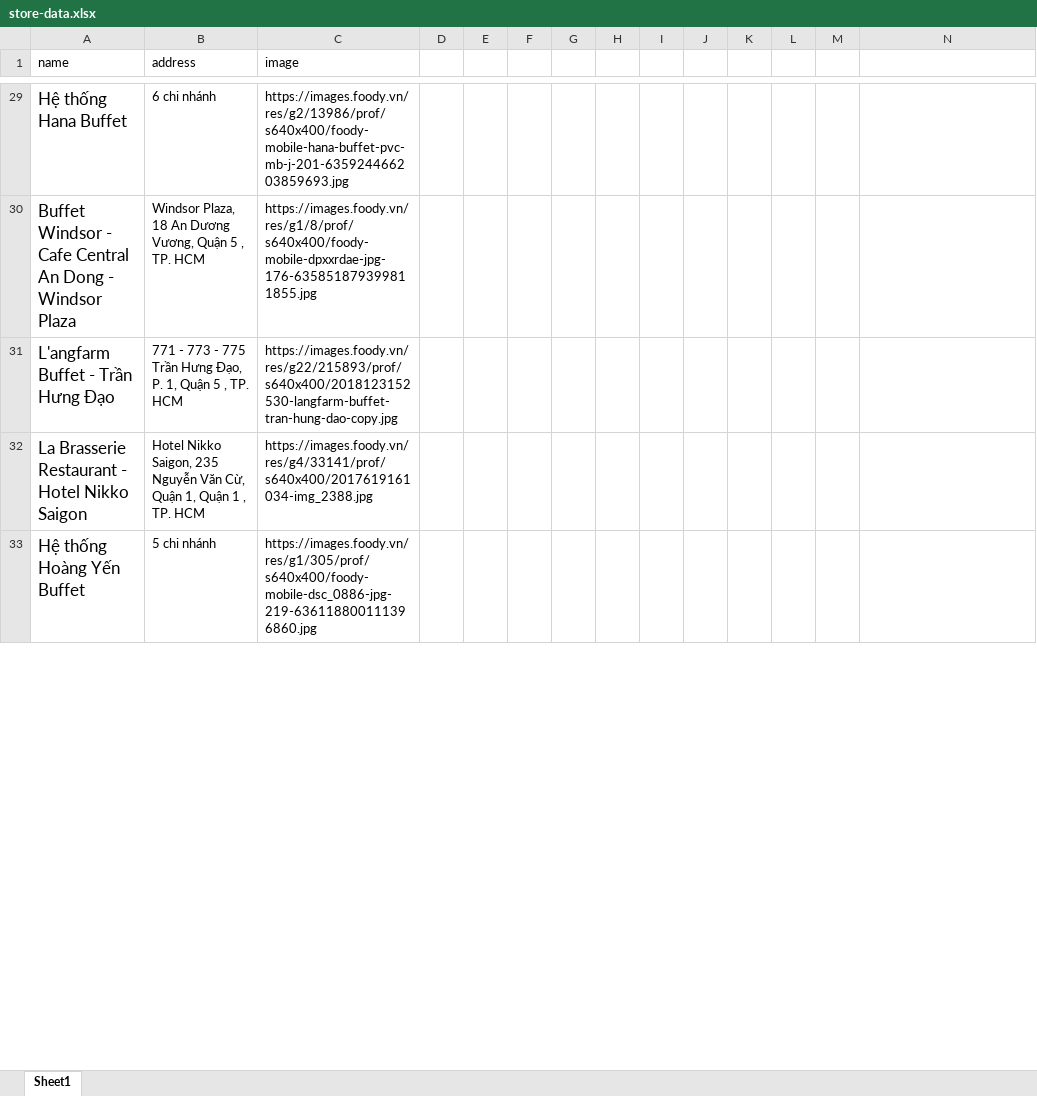
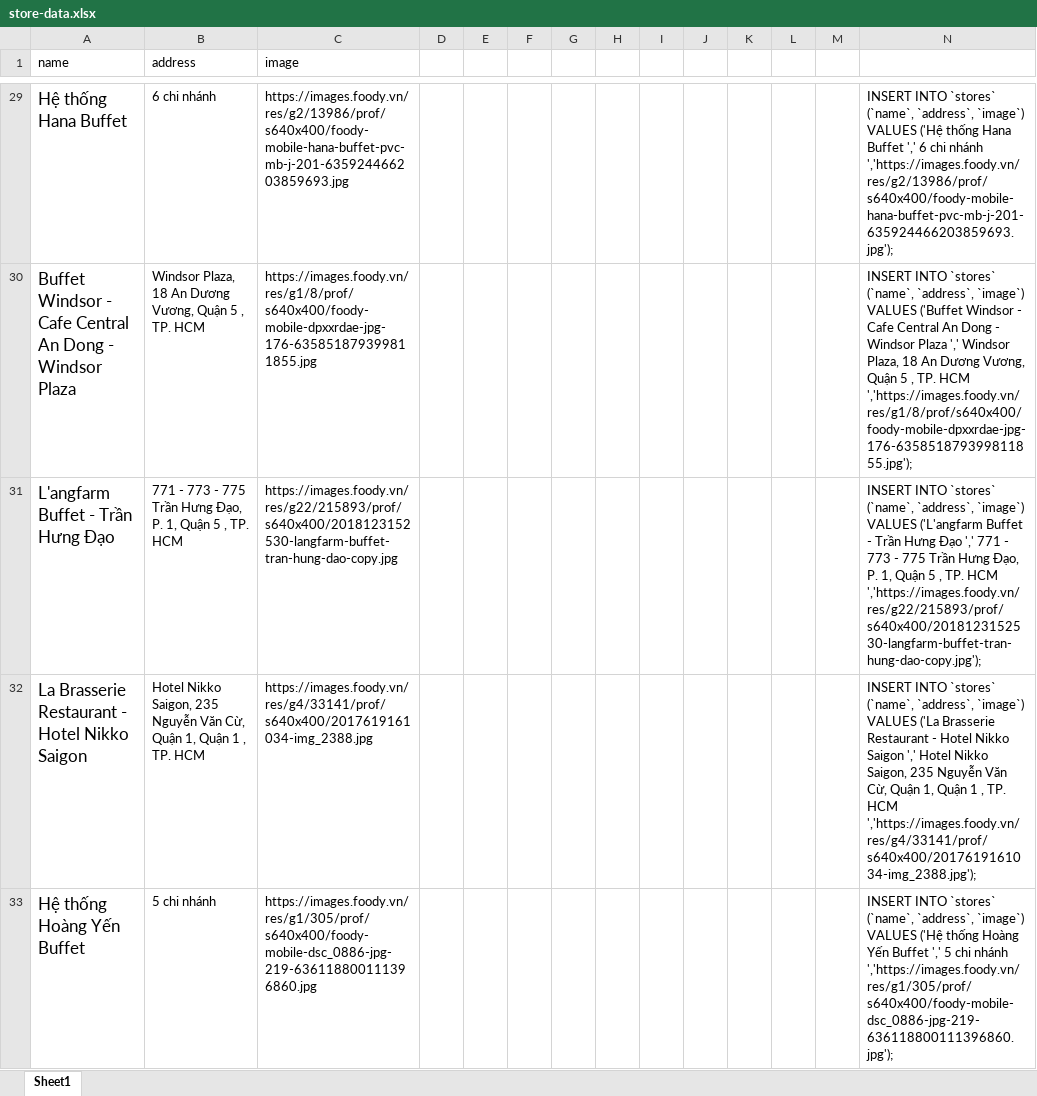
Before and after one commit to Duy-Nguyen-Van/Web-Admin, an Excel workbook: store-data.xlsx, sheet Sheet1, drawn as a sheet; only a part is shown, gaps mark what is left out; values as stored, in another font and other column widths than the file's, no borders; the diff covers the shown part only; the diff names each change by its address in the sheet, - before the commit and + after, or states it on an @@ line.

Commit message:
Insert data into stores table

```diff
--- a/store-data.xlsx (sheet Sheet1)
+++ b/store-data.xlsx (sheet Sheet1)
-N29: (empty)
+N29: INSERT INTO `stores` (`name`, `address`, `image`) VALUES ('Hệ thống Hana Buffet ',' 6 chi nhánh ','https://images.foody.vn/res/g2/13986/prof/s640x400/foody-mobile-hana-buffet-pvc-mb-j-201-635924466203859693.jpg');
-N30: (empty)
+N30: INSERT INTO `stores` (`name`, `address`, `image`) VALUES ('Buffet Windsor - Cafe Central An Dong - Windsor Plaza ',' Windsor Plaza, 18 An Dương Vương, Quận 5 , TP. HCM ','https://images.foody.vn/res/g1/8/prof/s640x400/foody-mobile-dpxxrdae-jpg-176-635851879399811855.jpg');
-N31: (empty)
+N31: INSERT INTO `stores` (`name`, `address`, `image`) VALUES ('L'angfarm Buffet - Trần Hưng Đạo ',' 771 - 773 - 775 Trần Hưng Đạo, P. 1, Quận 5 , TP. HCM ','https://images.foody.vn/res/g22/215893/prof/s640x400/2018123152530-langfarm-buffet-tran-hung-dao-copy.jpg');
-N32: (empty)
+N32: INSERT INTO `stores` (`name`, `address`, `image`) VALUES ('La Brasserie Restaurant - Hotel Nikko Saigon ',' Hotel Nikko Saigon, 235 Nguyễn Văn Cừ, Quận 1, Quận 1 , TP. HCM ','https://images.foody.vn/res/g4/33141/prof/s640x400/2017619161034-img_2388.jpg');
-N33: (empty)
+N33: INSERT INTO `stores` (`name`, `address`, `image`) VALUES ('Hệ thống Hoàng Yến Buffet ',' 5 chi nhánh ','https://images.foody.vn/res/g1/305/prof/s640x400/foody-mobile-dsc_0886-jpg-219-636118800111396860.jpg');
```
Also changed, not shown: 31 edited cells elsewhere in this sheet, 1 other file.
